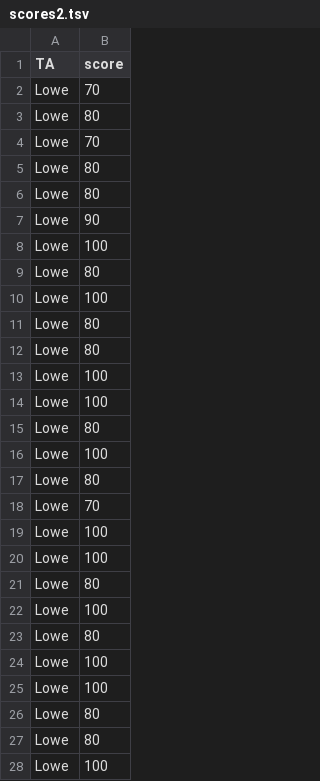
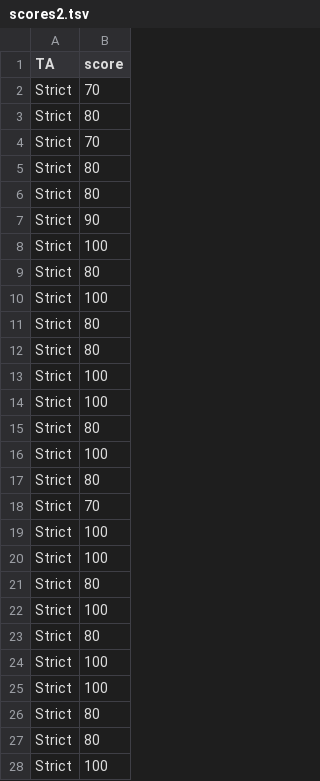
Before and after one commit to angrave/Intergrader-Reliabilty-Test, a TSV file: scores2.tsv, drawn as a sheet; only a part is shown; the diff covers the shown part only.

Commit message:
Update scores in scores2.tsv
Added new scores for 'Strict' and 'Easy' categories while removing scores for 'Easi'.

```diff
--- a/scores2.tsv
+++ b/scores2.tsv
@@ -1,28 +1,28 @@
 TA	score
-Lowe	70
-Lowe	80
-Lowe	70
-Lowe	80
-Lowe	80
-Lowe	90
-Lowe	100
-Lowe	80
-Lowe	100
-Lowe	80
-Lowe	80
-Lowe	100
-Lowe	100
-Lowe	80
-Lowe	100
-Lowe	80
-Lowe	70
-Lowe	100
-Lowe	100
-Lowe	80
-Lowe	100
-Lowe	80
-Lowe	100
-Lowe	100
-Lowe	80
-Lowe	80
-Lowe	100
+Strict	70
+Strict	80
+Strict	70
+Strict	80
+Strict	80
+Strict	90
+Strict	100
+Strict	80
+Strict	100
+Strict	80
+Strict	80
+Strict	100
+Strict	100
+Strict	80
+Strict	100
+Strict	80
+Strict	70
+Strict	100
+Strict	100
+Strict	80
+Strict	100
+Strict	80
+Strict	100
+Strict	100
+Strict	80
+Strict	80
+Strict	100
```
Also changed, not shown: 5 added rows, 6 removed rows and 70 edited cells elsewhere in this file.
